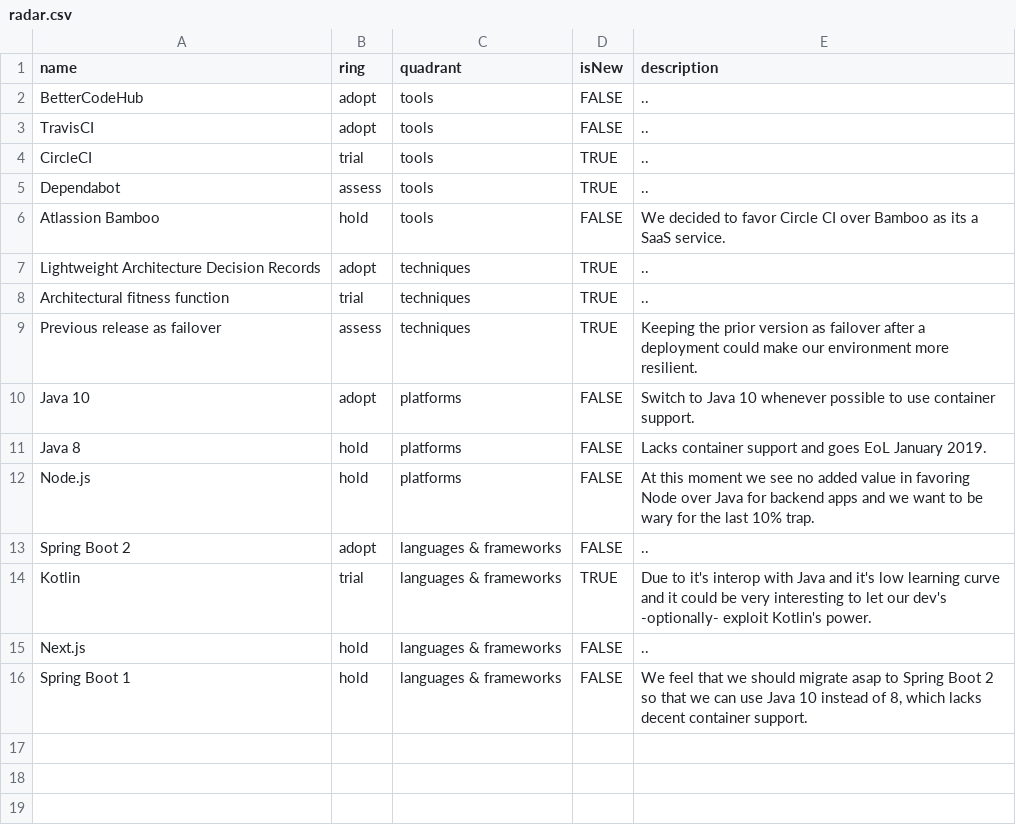
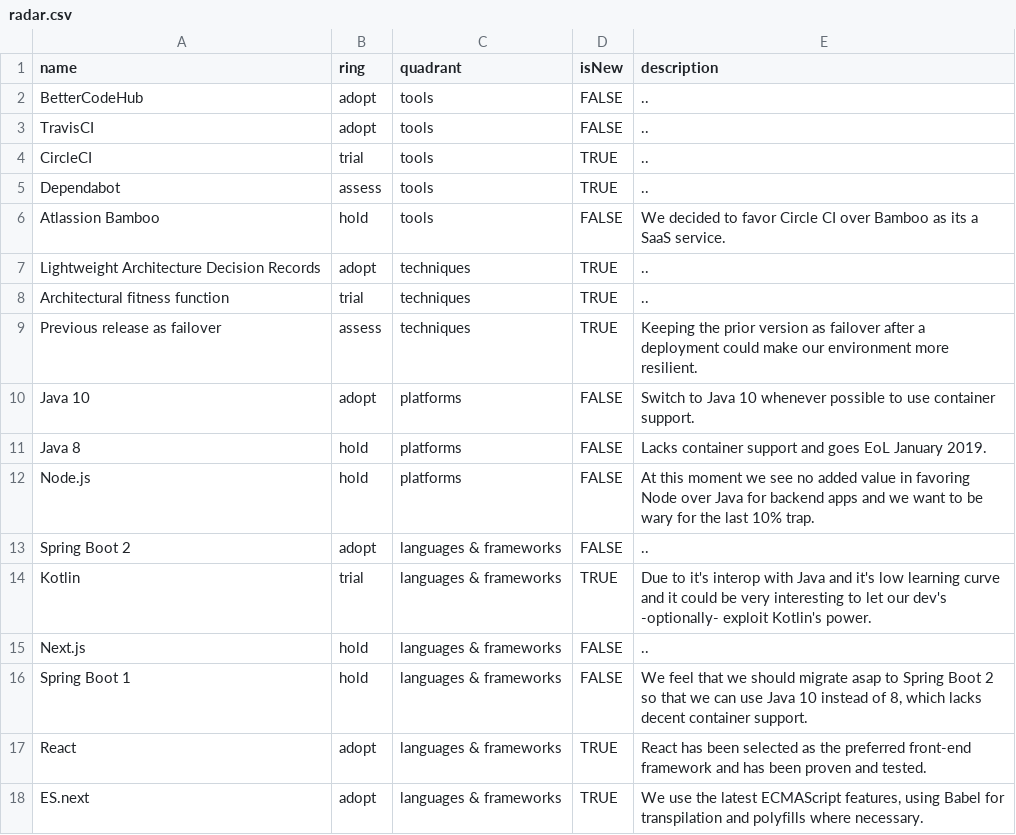
Before and after one commit to intergamma/techradar, a CSV file: radar.csv, drawn as a sheet; the diff names each change by its address in the sheet, - before the commit and + after, or states it on an @@ line.

Commit message:
Add React and ES.next

```diff
--- a/radar.csv
+++ b/radar.csv
+row 17: React | adopt | languages & frameworks | TRUE | React has been selected as the preferred front-end framework and has been proven and tested.
+row 18: ES.next | adopt | languages & frameworks | TRUE | We use the latest ECMAScript features, using Babel for transpilation and polyfills where necessary.
```
